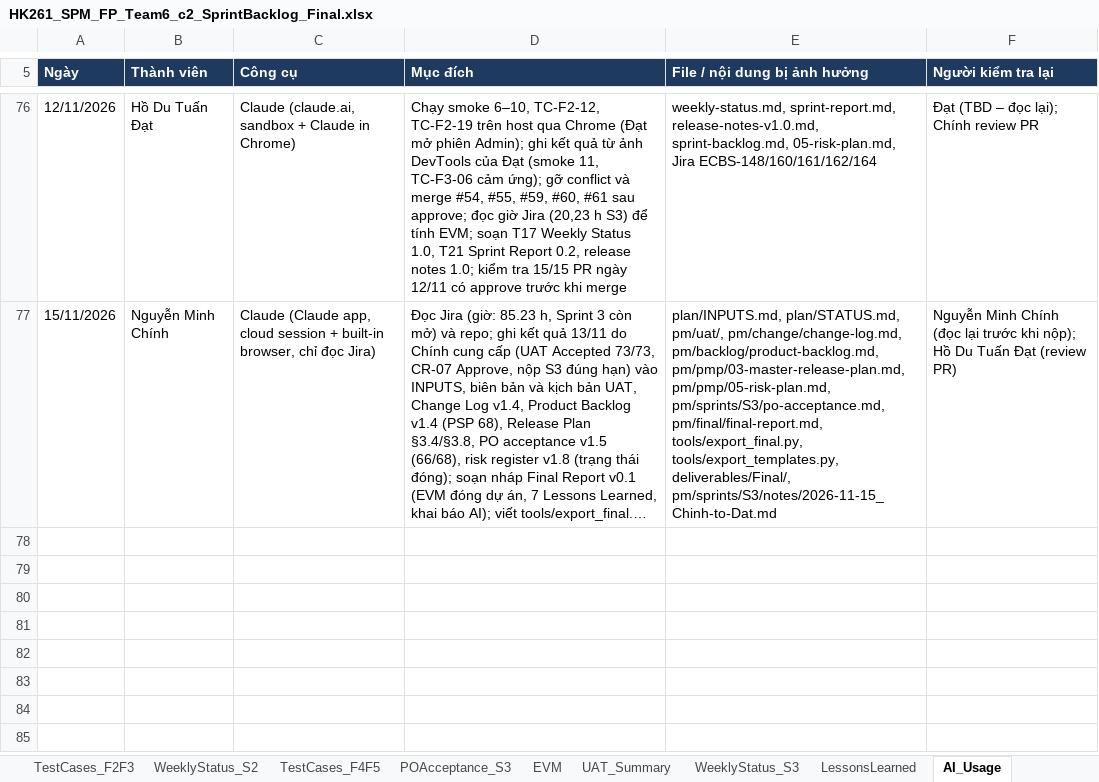
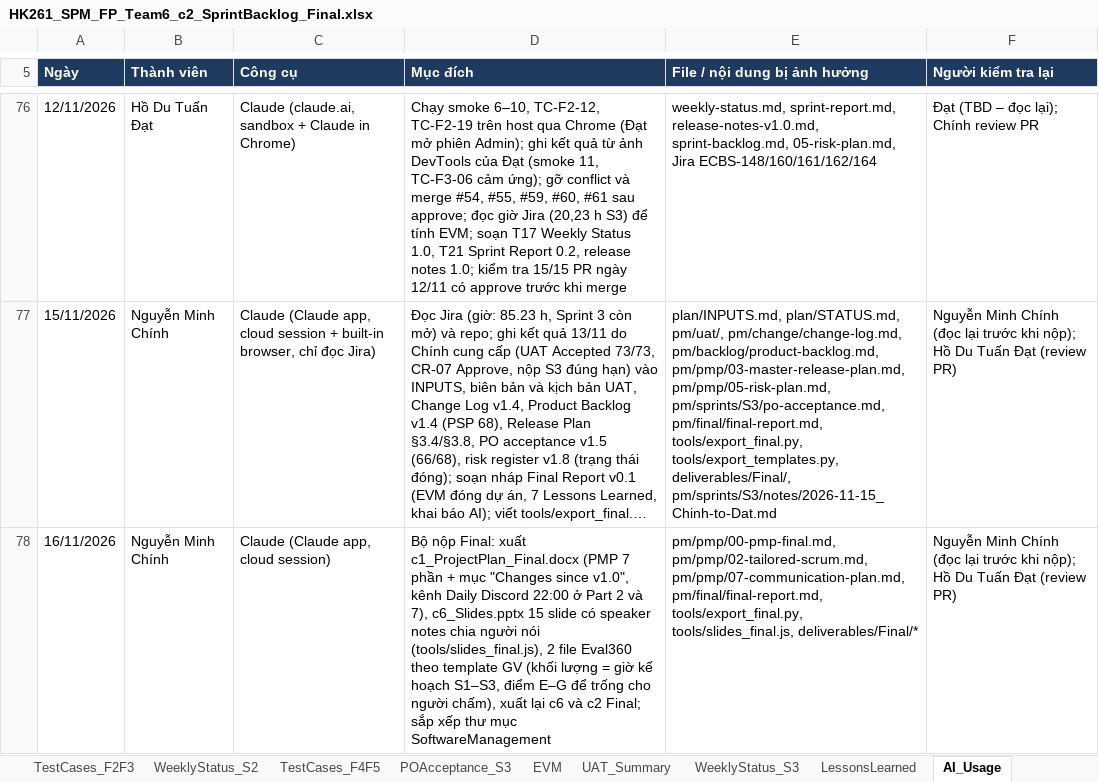
Before and after one commit to Tdat10052499/E-Commercial-Book-Store, an Excel workbook: deliverables/Final/HK261_SPM_FP_Team6_c2_SprintBacklog_Final.xlsx, sheet AI_Usage, drawn as a sheet; only a part is shown, gaps mark what is left out; long unchanged cells end in …; values as stored, in another font and other column widths than the file's, no borders; the diff names each change by its address in the sheet, - before the commit and + after, or states it on an @@ line.

```diff
--- a/deliverables/Final/HK261_SPM_FP_Team6_c2_SprintBacklog_Final.xlsx (sheet AI_Usage)
+++ b/deliverables/Final/HK261_SPM_FP_Team6_c2_SprintBacklog_Final.xlsx (sheet AI_Usage)
+row 78: 16/11/2026 | Nguyễn Minh Chính | Claude (Claude app, cloud session) | Bộ nộp Final: xuất c1_ProjectPlan_Final.docx (PMP 7 phần + mục "Changes since v1.0", kênh Daily Discord 22:00 ở Part 2 và 7), c6_Slides.pptx 15 slide có speaker notes chia người nói (tools/slides_final.js), 2 file Eval360 theo template GV (khối lượng = giờ kế hoạch S1–S3, điểm E–G để trống cho người chấm), xuất lại c6 và c2 Final; sắp xếp thư mục SoftwareManagement | pm/pmp/00-pmp-final.md, pm/pmp/02-tailored-scrum.md, pm/pmp/07-communication-plan.md, pm/final/final-report.md, tools/export_final.py, tools/slides_final.js, deliverables/Final/* | Nguyễn Minh Chính (đọc lại trước khi nộp); Hồ Du Tuấn Đạt (review PR)
```
Also changed, not shown: sheet LessonsLearned, 15 other files.
